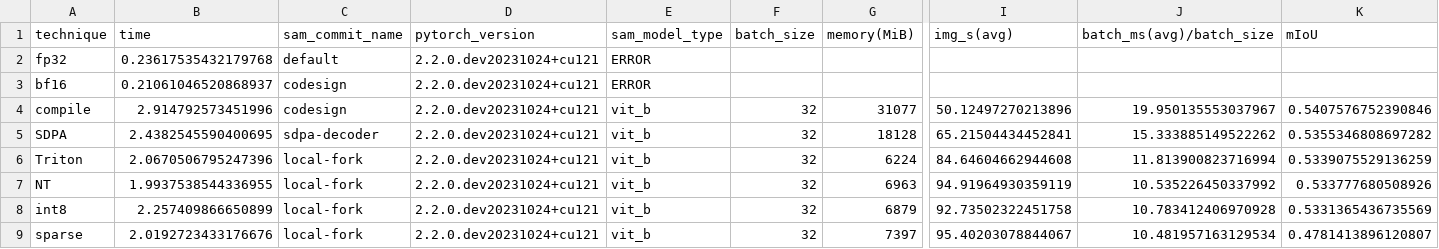
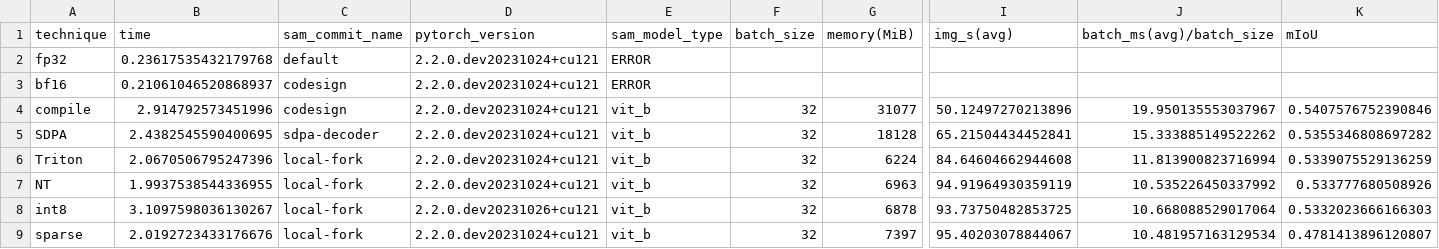
Before and after one commit to pytorch-labs/segment-anything-fast, a CSV file: experiments/p4d_results/results_bs32.csv, drawn as a sheet; only a part is shown, gaps mark what is left out; the diff names each change by its address in the sheet, - before the commit and + after, or states it on an @@ line.

```diff
--- a/experiments/p4d_results/results_bs32.csv
+++ b/experiments/p4d_results/results_bs32.csv
-B8 (time): 2.257409866650899
+B8 (time): 3.1097598036130267
-D8 (pytorch_version): 2.2.0.dev20231024+cu121
+D8 (pytorch_version): 2.2.0.dev20231026+cu121
-G8 (memory(MiB)): 6879
+G8 (memory(MiB)): 6878
-I8 (img_s(avg)): 92.73502322451758
+I8 (img_s(avg)): 93.73750482853725
-J8 (batch_ms(avg)/batch_size): 10.783412406970928
+J8 (batch_ms(avg)/batch_size): 10.668088529017064
-K8 (mIoU): 0.5331365436735569
+K8 (mIoU): 0.5332023666166303
```
Also changed, not shown: experiments/p4d_results/results_bs32_vit_h.csv, experiments/results.csv, 2 other files.
